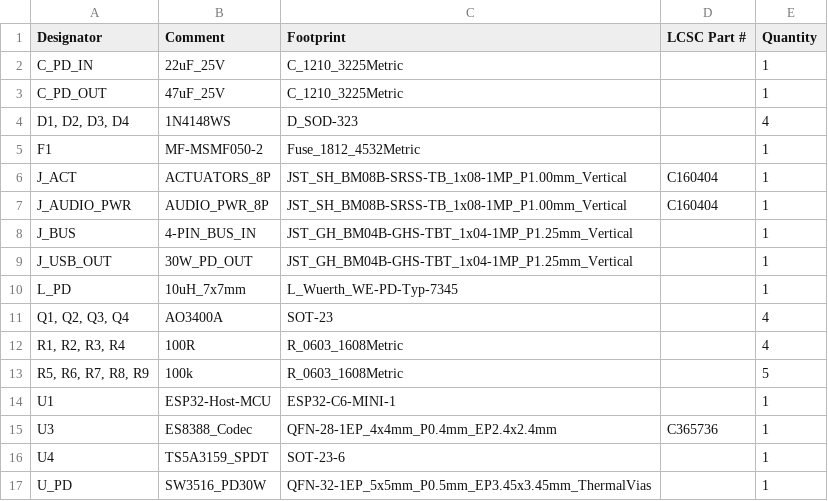
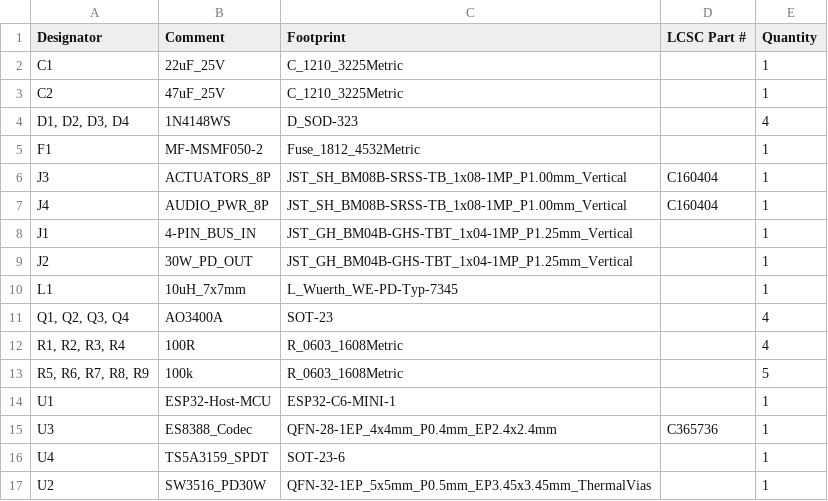
Before and after one commit to schmidtmt/openmotorbridge, a CSV file: hardware/production_packages/03_pod_cartridge_pcba/03_pod_cartridge_pcba_bom_jlcpcb.csv, drawn as a sheet.

```diff
--- a/hardware/production_packages/03_pod_cartridge_pcba/03_pod_cartridge_pcba_bom_jlcpcb.csv
+++ b/hardware/production_packages/03_pod_cartridge_pcba/03_pod_cartridge_pcba_bom_jlcpcb.csv
@@ -1,11 +1,11 @@
 Designator,Comment,Footprint,LCSC Part #,Quantity
-C_PD_IN,22uF_25V,C_1210_3225Metric,,1
-C_PD_OUT,47uF_25V,C_1210_3225Metric,,1
+C1,22uF_25V,C_1210_3225Metric,,1
+C2,47uF_25V,C_1210_3225Metric,,1
 "D1, D2, D3, D4",1N4148WS,D_SOD-323,,4
 F1,MF-MSMF050-2,Fuse_1812_4532Metric,,1
-J_ACT,ACTUATORS_8P,JST_SH_BM08B-SRSS-TB_1x08-1MP_P1.00mm_Vertical,C160404,1
-J_AUDIO_PWR,AUDIO_PWR_8P,JST_SH_BM08B-SRSS-TB_1x08-1MP_P1.00mm_Vertical,C160404,1
-J_BUS,4-PIN_BUS_IN,JST_GH_BM04B-GHS-TBT_1x04-1MP_P1.25mm_Vertical,,1
-J_USB_OUT,30W_PD_OUT,JST_GH_BM04B-GHS-TBT_1x04-1MP_P1.25mm_Vertical,,1
-L_PD,10uH_7x7mm,L_Wuerth_WE-PD-Typ-7345,,1
+J3,ACTUATORS_8P,JST_SH_BM08B-SRSS-TB_1x08-1MP_P1.00mm_Vertical,C160404,1
+J4,AUDIO_PWR_8P,JST_SH_BM08B-SRSS-TB_1x08-1MP_P1.00mm_Vertical,C160404,1
+J1,4-PIN_BUS_IN,JST_GH_BM04B-GHS-TBT_1x04-1MP_P1.25mm_Vertical,,1
+J2,30W_PD_OUT,JST_GH_BM04B-GHS-TBT_1x04-1MP_P1.25mm_Vertical,,1
+L1,10uH_7x7mm,L_Wuerth_WE-PD-Typ-7345,,1
 "Q1, Q2, Q3, Q4",AO3400A,SOT-23,,4
@@ -16,2 +16,2 @@ U3,ES8388_Codec,QFN-28-1EP_4x4mm_P0.4mm_EP2.4x2.4mm,C365736,1
 U4,TS5A3159_SPDT,SOT-23-6,,1
-U_PD,SW3516_PD30W,QFN-32-1EP_5x5mm_P0.5mm_EP3.45x3.45mm_ThermalVias,,1
+U2,SW3516_PD30W,QFN-32-1EP_5x5mm_P0.5mm_EP3.45x3.45mm_ThermalVias,,1
```
Also changed, not shown: hardware/production_packages/03_pod_cartridge_pcba/03_pod_cartridge_pcba_cpl_jlcpcb.csv, hardware/production_packages/05_front_node_pcba/05_front_node_pcba_bom_jlcpcb.csv, 26 other files.
